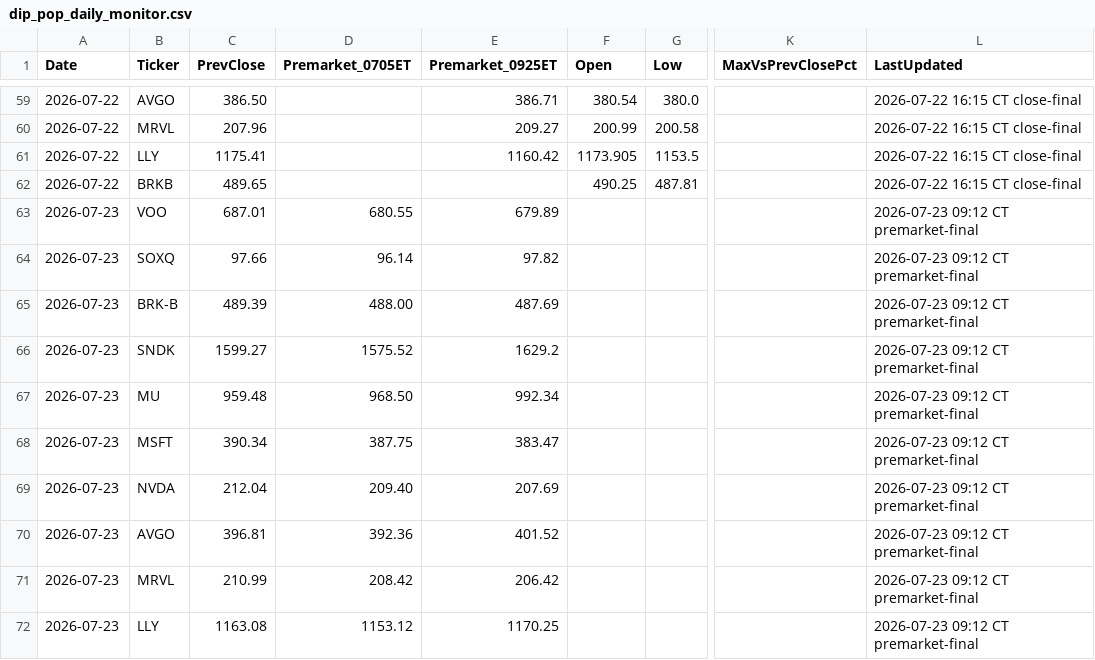
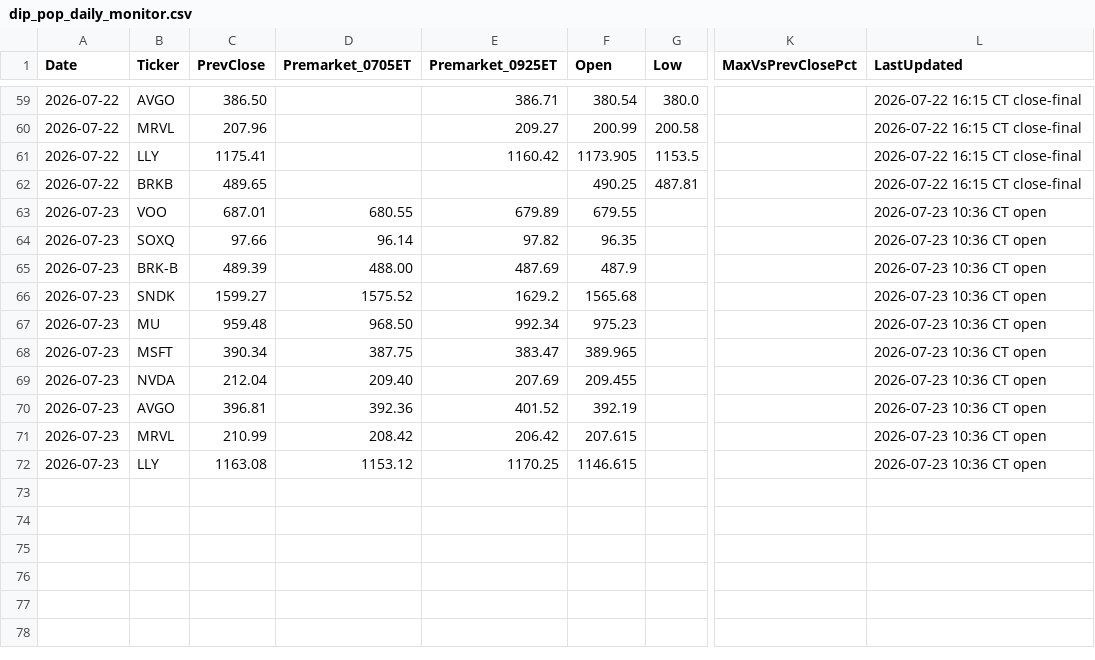
Before and after one commit to PVega007/stock-dashboard, a CSV file: dip_pop_daily_monitor.csv, drawn as a sheet; only a part is shown, gaps mark what is left out; the diff names each change by its address in the sheet, - before the commit and + after, or states it on an @@ line.

```diff
--- a/dip_pop_daily_monitor.csv
+++ b/dip_pop_daily_monitor.csv
-F63 (Open): (empty)
+F63 (Open): 679.55
-L63:L72 (LastUpdated): 2026-07-23 09:12 CT premarket-final
+L63:L72 (LastUpdated): 2026-07-23 10:36 CT open
-F64 (Open): (empty)
+F64 (Open): 96.35
-F65 (Open): (empty)
+F65 (Open): 487.9
-F66 (Open): (empty)
+F66 (Open): 1565.68
-F67 (Open): (empty)
+F67 (Open): 975.23
-F68 (Open): (empty)
+F68 (Open): 389.965
-F69 (Open): (empty)
+F69 (Open): 209.455
-F70 (Open): (empty)
+F70 (Open): 392.19
-F71 (Open): (empty)
+F71 (Open): 207.615
-F72 (Open): (empty)
+F72 (Open): 1146.615
```
Also changed, not shown: 2 other files.
